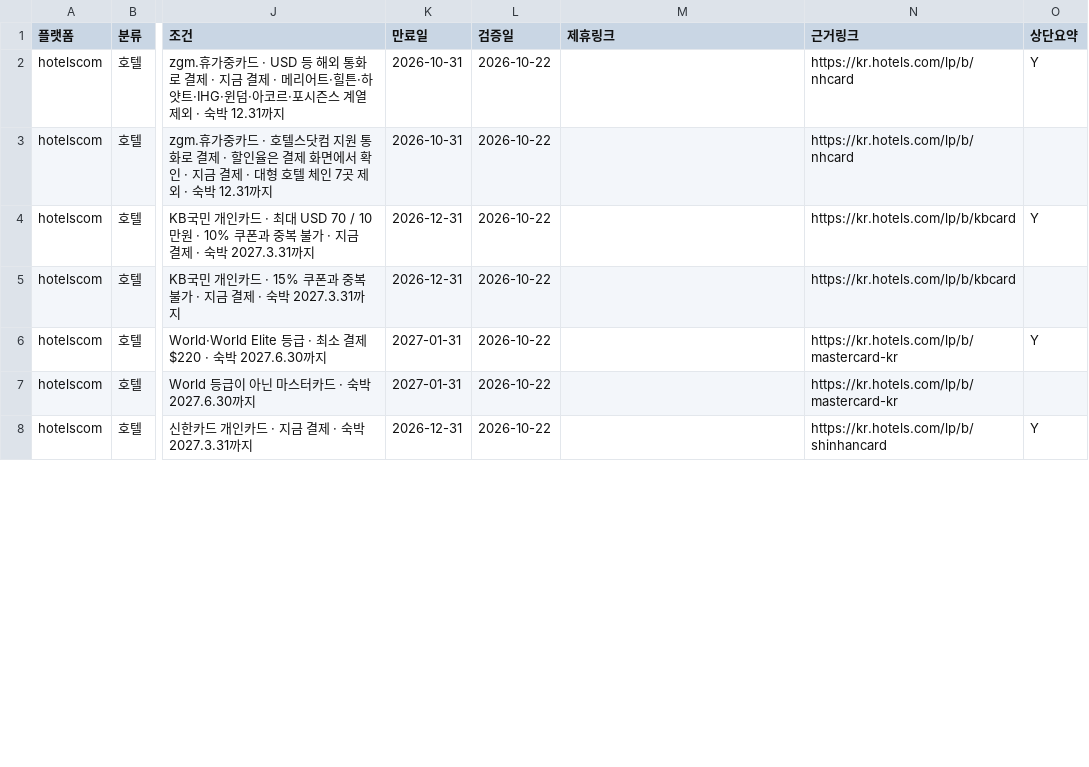
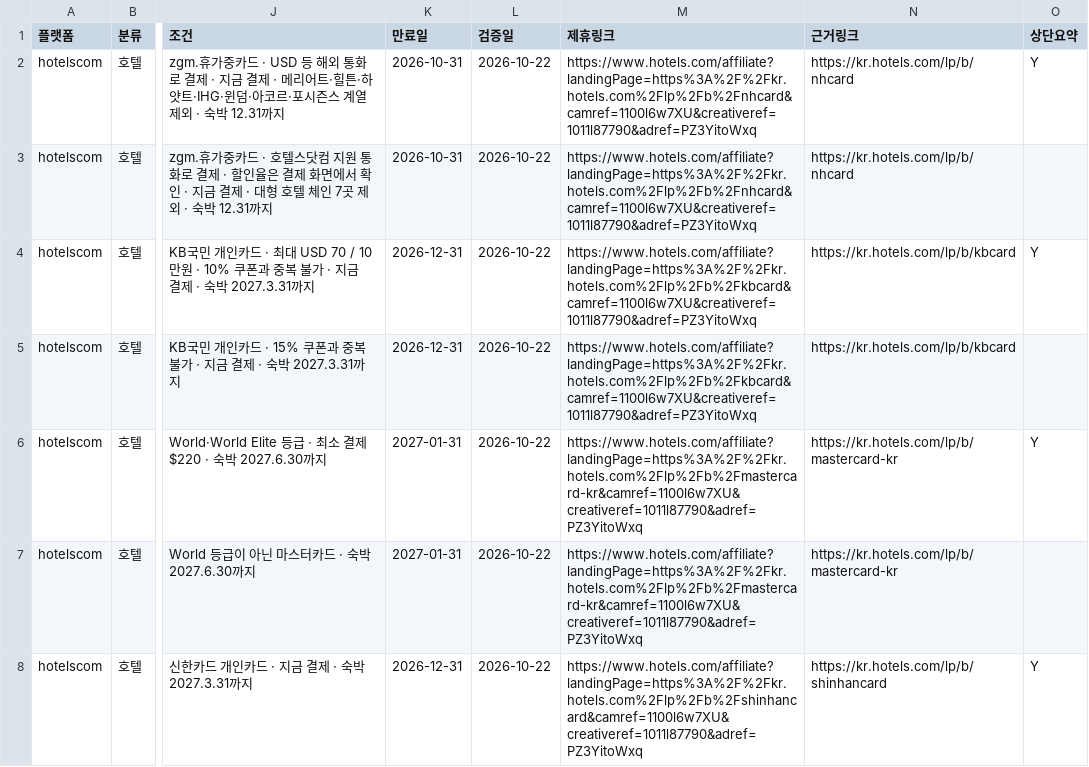
Before and after one commit to jun2637/coupon-assets, a TSV file: bundles/hotelscom-2026-10/codes.tsv, drawn as a sheet; only a part is shown, gaps mark what is left out; the diff covers the shown part only; the diff names each change by its address in the sheet, - before the commit and + after, or states it on an @@ line.

```diff
--- a/bundles/hotelscom-2026-10/codes.tsv
+++ b/bundles/hotelscom-2026-10/codes.tsv
-M2:M3 (제휴링크): (empty)
+M2:M3 (제휴링크): https://www.hotels.com/affiliate?landingPage=https%3A%2F%2Fkr.hotels.com%2Flp%2Fb%2Fnhcard&camref=1100l6w7XU&creativeref=1011l87790&adref=PZ3YitoWxq
-M4:M5 (제휴링크): (empty)
+M4:M5 (제휴링크): https://www.hotels.com/affiliate?landingPage=https%3A%2F%2Fkr.hotels.com%2Flp%2Fb%2Fkbcard&camref=1100l6w7XU&creativeref=1011l87790&adref=PZ3YitoWxq
-M6:M7 (제휴링크): (empty)
+M6:M7 (제휴링크): https://www.hotels.com/affiliate?landingPage=https%3A%2F%2Fkr.hotels.com%2Flp%2Fb%2Fmastercard-kr&camref=1100l6w7XU&creativeref=1011l87790&adref=PZ3YitoWxq
-M8 (제휴링크): (empty)
+M8 (제휴링크): https://www.hotels.com/affiliate?landingPage=https%3A%2F%2Fkr.hotels.com%2Flp%2Fb%2Fshinhancard&camref=1100l6w7XU&creativeref=1011l87790&adref=PZ3YitoWxq
```
Also changed, not shown: 5 edited cells elsewhere in this file, 2 other files.
